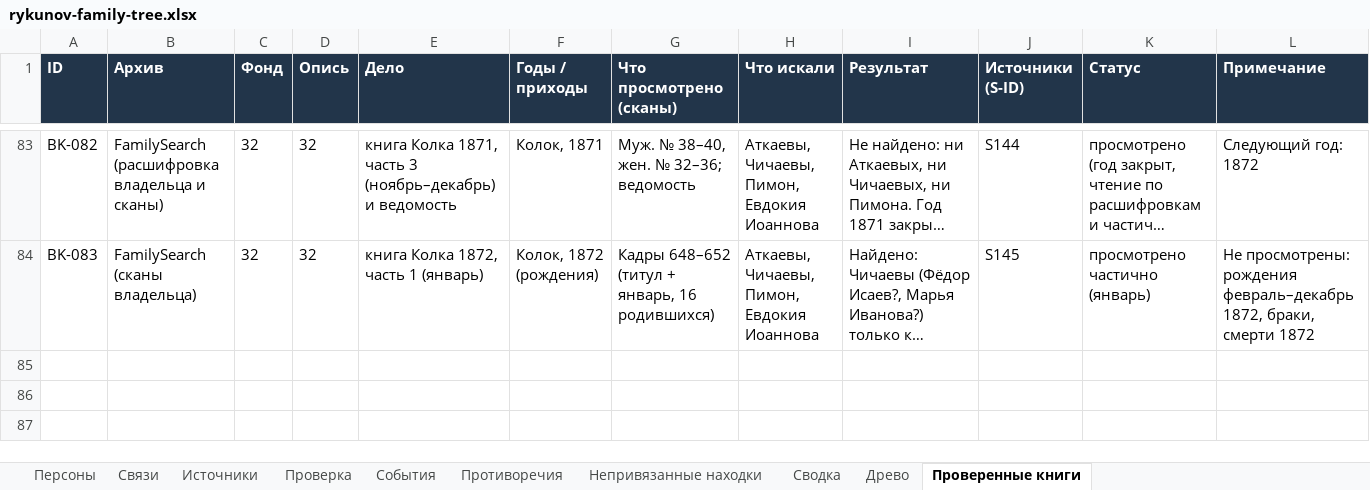
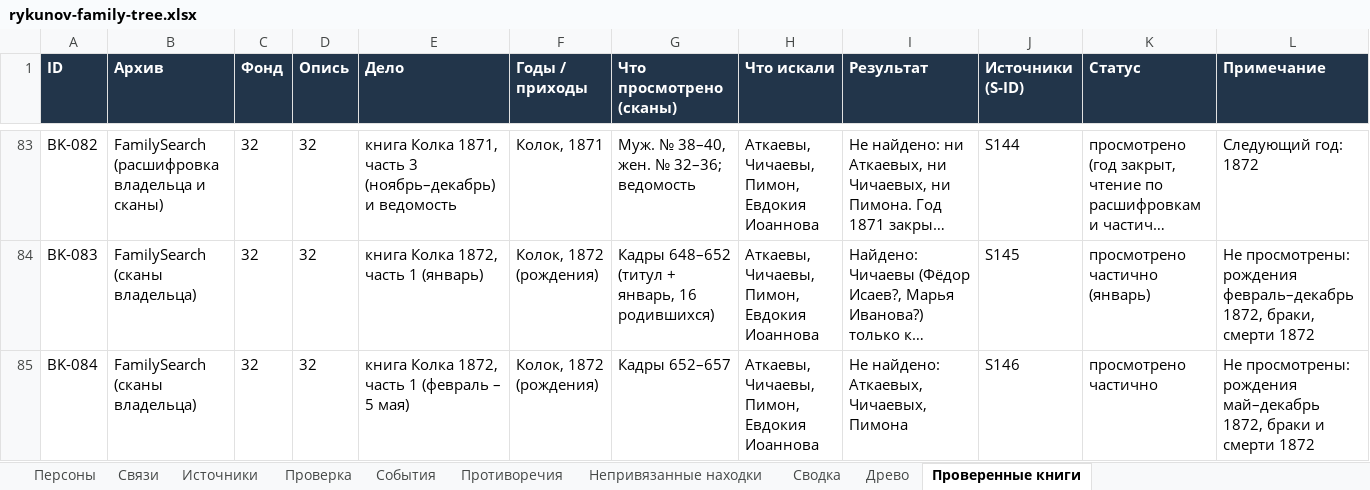
Before and after one commit to kilevoy/rykunov-family-tree, an Excel workbook: data/rykunov-family-tree.xlsx, sheet Проверенные книги, drawn as a sheet; only a part is shown, gaps mark what is left out; long unchanged cells end in …; values as stored, in another font and other column widths than the file's, no borders; the diff names each change by its address in the sheet, - before the commit and + after, or states it on an @@ line.

```diff
--- a/data/rykunov-family-tree.xlsx (sheet Проверенные книги)
+++ b/data/rykunov-family-tree.xlsx (sheet Проверенные книги)
+row 85: BK-084 | FamilySearch (сканы владельца) | 32 | 32 | книга Колка 1872, часть 1 (февраль – 5 мая) | Колок, 1872 (рождения) | Кадры 652–657 | Аткаевы, Чичаевы, Пимон, Евдокия Иоаннова | Не найдено: Аткаевых, Чичаевых, Пимона | S146 | просмотрено частично | Не просмотрены: рождения май–декабрь 1872, браки и смерти 1872
```
Also changed, not shown: sheet Источники.
